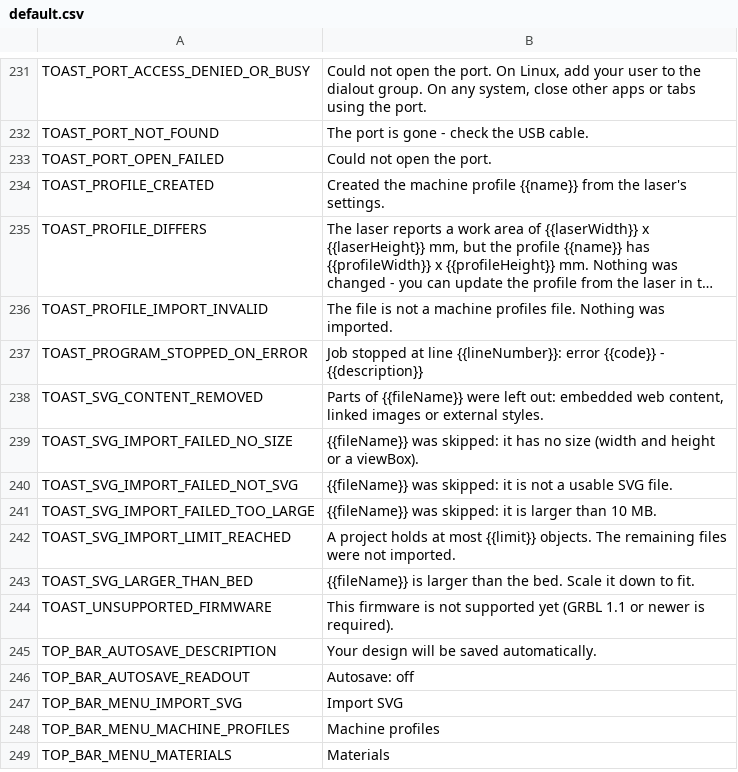
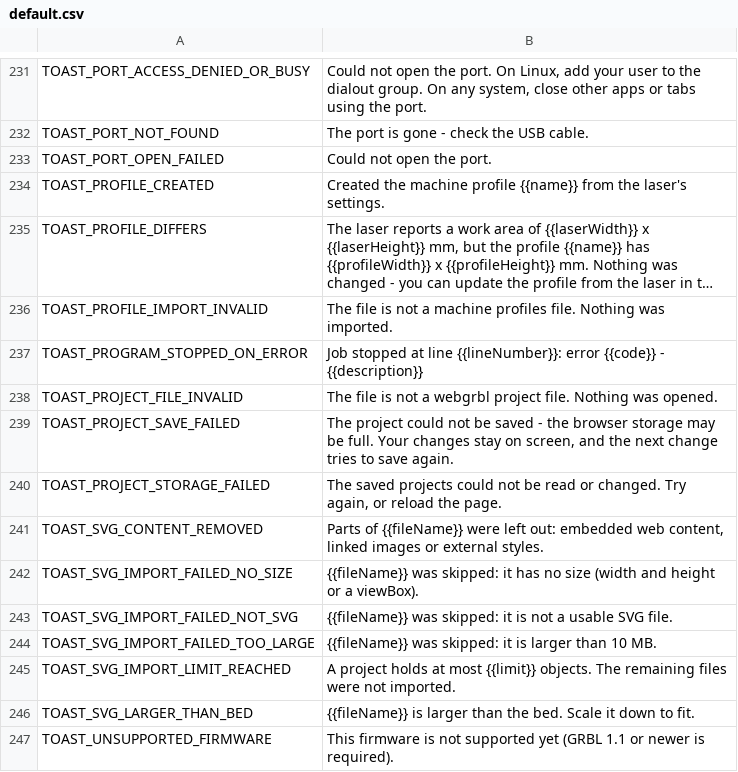
Before and after one commit to Korialstrazh/webgrbl, a CSV file: tools/localization/default.csv, drawn as a sheet; only a part is shown, gaps mark what is left out; the shorter side is filled out with more unchanged rows; long unchanged cells end in ….

```diff
--- a/tools/localization/default.csv
+++ b/tools/localization/default.csv
@@ -237,2 +237,5 @@ TOAST_PROFILE_IMPORT_INVALID;The file is not a machine profiles file. Nothing wa
 TOAST_PROGRAM_STOPPED_ON_ERROR;Job stopped at line {{lineNumber}}: error {{code}} - {{description}}
+TOAST_PROJECT_FILE_INVALID;The file is not a webgrbl project file. Nothing was opened.
+TOAST_PROJECT_SAVE_FAILED;The project could not be saved - the browser storage may be full. Your changes stay on screen, and the next change tries to save again.
+TOAST_PROJECT_STORAGE_FAILED;The saved projects could not be read or changed. Try again, or reload the page.
 TOAST_SVG_CONTENT_REMOVED;Parts of {{fileName}} were left out: embedded web content, linked images or external styles.
```
Also changed, not shown: 33 other files.
